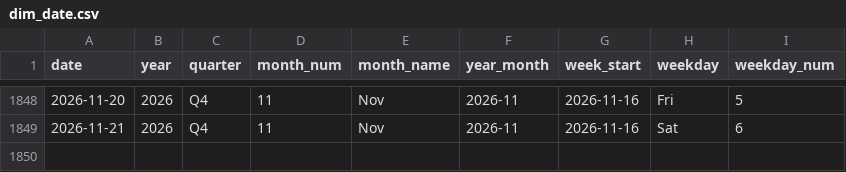
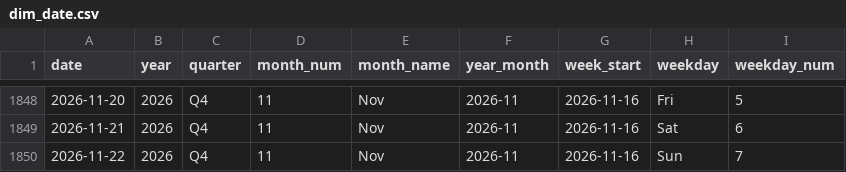
Before and after one commit to kammala-kalyan/YouTube-Trends-Intelligence, a CSV file: data/model/dim_date.csv, drawn as a sheet; only a part is shown, gaps mark what is left out; the diff names each change by its address in the sheet, - before the commit and + after, or states it on an @@ line.

```diff
--- a/data/model/dim_date.csv
+++ b/data/model/dim_date.csv
+row 1850: 2026-11-22 | 2026 | Q4 | 11 | Nov | 2026-11 | 2026-11-16 | Sun | 7
```
Also changed, not shown: data/model/dim_language.csv, data/model/fact_keyword_opportunity.csv, 14 other files.
